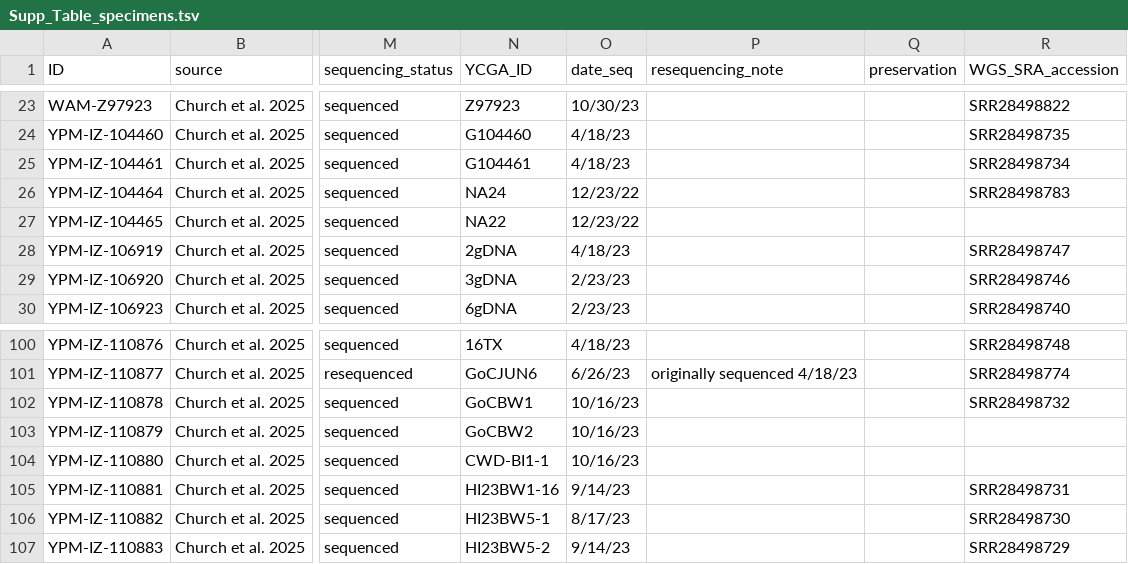
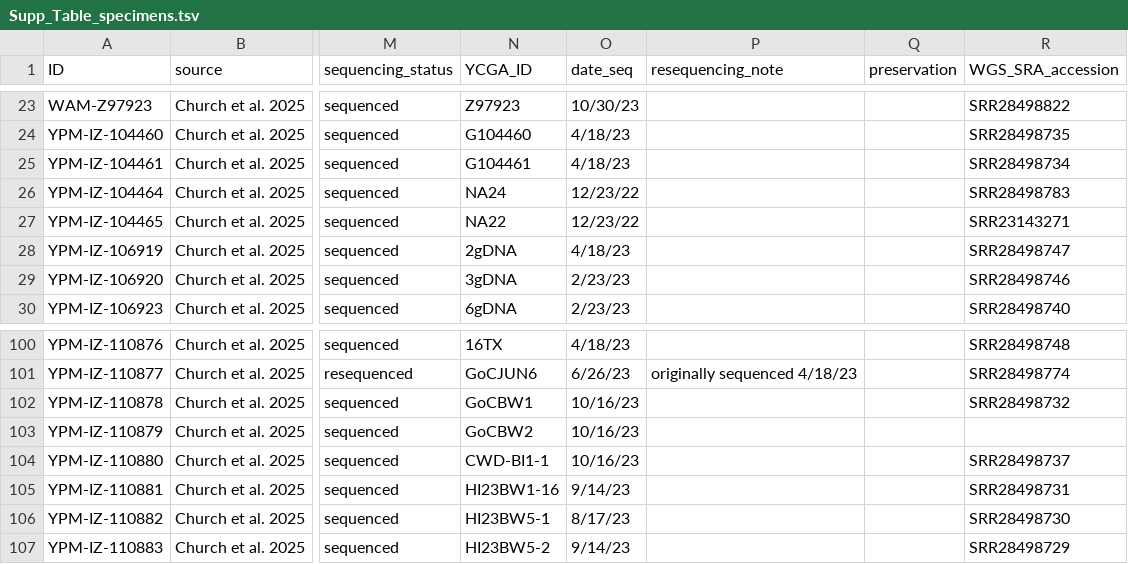
Before and after one commit to shchurch/Physalia_spatiotemporal_patterns, a TSV file: manuscript/Supp_Table_specimens.tsv, drawn as a sheet; only a part is shown, gaps mark what is left out; the diff names each change by its address in the sheet, - before the commit and + after, or states it on an @@ line.

```diff
--- a/manuscript/Supp_Table_specimens.tsv
+++ b/manuscript/Supp_Table_specimens.tsv
-R27 (WGS_SRA_accession): (empty)
+R27 (WGS_SRA_accession): SRR23143271
-R104 (WGS_SRA_accession): (empty)
+R104 (WGS_SRA_accession): SRR28498737
```
